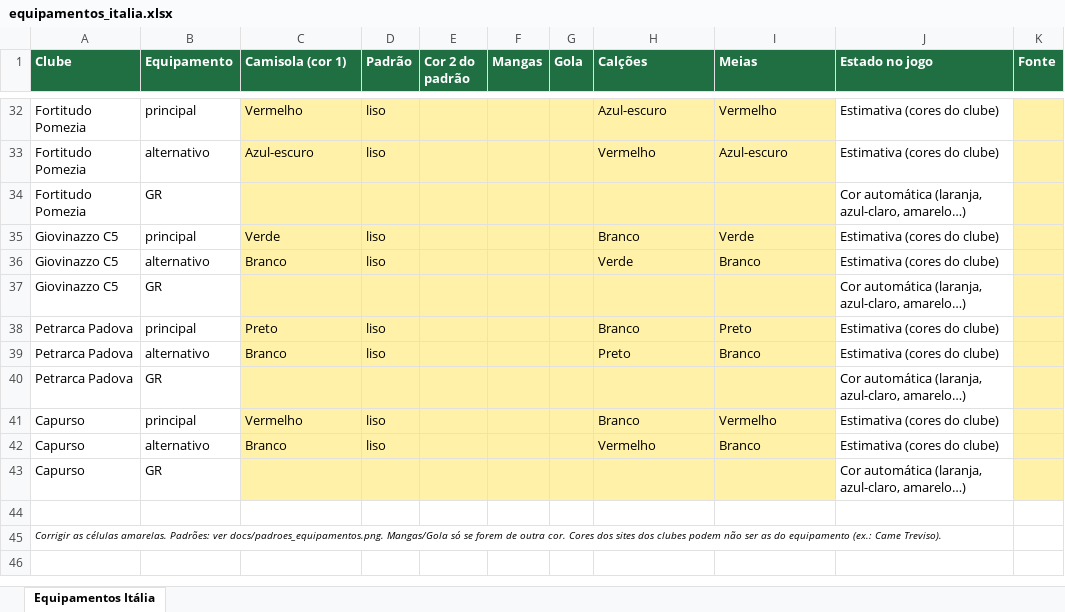
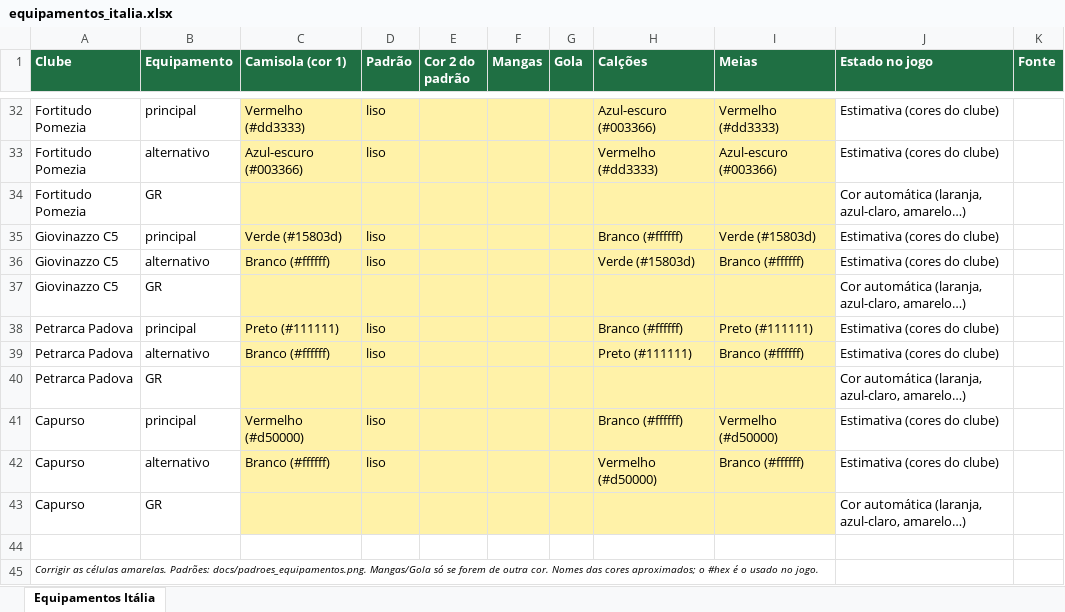
Before and after one commit to antonioalvesgoulao-svg/Futsal-Manager-2027, an Excel workbook: docs/equipamentos_italia.xlsx, sheet Equipamentos Itália, drawn as a sheet; only a part is shown, gaps mark what is left out; values as stored, in another font and other column widths than the file's, no borders; the diff covers the shown part only; the diff names each change by its address in the sheet, - before the commit and + after, or states it on an @@ line.

```diff
--- a/docs/equipamentos_italia.xlsx (sheet Equipamentos Itália)
+++ b/docs/equipamentos_italia.xlsx (sheet Equipamentos Itália)
-C32 (Camisola (cor 1)): Vermelho
+C32 (Camisola (cor 1)): Vermelho (#dd3333)
-H32 (Calções): Azul-escuro
+H32 (Calções): Azul-escuro (#003366)
-I32 (Meias): Vermelho
+I32 (Meias): Vermelho (#dd3333)
-K32:K43 fill: #FFF2A8
+K32:K43 fill: none
-C33 (Camisola (cor 1)): Azul-escuro
+C33 (Camisola (cor 1)): Azul-escuro (#003366)
-H33 (Calções): Vermelho
+H33 (Calções): Vermelho (#dd3333)
-I33 (Meias): Azul-escuro
+I33 (Meias): Azul-escuro (#003366)
-C35 (Camisola (cor 1)): Verde
+C35 (Camisola (cor 1)): Verde (#15803d)
-H35 (Calções): Branco
+H35 (Calções): Branco (#ffffff)
-I35 (Meias): Verde
+I35 (Meias): Verde (#15803d)
-C36 (Camisola (cor 1)): Branco
+C36 (Camisola (cor 1)): Branco (#ffffff)
-H36 (Calções): Verde
+H36 (Calções): Verde (#15803d)
-I36 (Meias): Branco
+I36 (Meias): Branco (#ffffff)
-C38 (Camisola (cor 1)): Preto
+C38 (Camisola (cor 1)): Preto (#111111)
-H38 (Calções): Branco
+H38 (Calções): Branco (#ffffff)
-I38 (Meias): Preto
+I38 (Meias): Preto (#111111)
-C39 (Camisola (cor 1)): Branco
+C39 (Camisola (cor 1)): Branco (#ffffff)
-H39 (Calções): Preto
+H39 (Calções): Preto (#111111)
-I39 (Meias): Branco
+I39 (Meias): Branco (#ffffff)
-C41 (Camisola (cor 1)): Vermelho
+C41 (Camisola (cor 1)): Vermelho (#d50000)
-H41 (Calções): Branco
+H41 (Calções): Branco (#ffffff)
-I41 (Meias): Vermelho
+I41 (Meias): Vermelho (#d50000)
-C42 (Camisola (cor 1)): Branco
+C42 (Camisola (cor 1)): Branco (#ffffff)
-H42 (Calções): Vermelho
+H42 (Calções): Vermelho (#d50000)
-I42 (Meias): Branco
+I42 (Meias): Branco (#ffffff)
-A45 (Clube): …amarelas. Padrões: ver docs/padroes_equipamentos.png. Mangas/Gola só se forem de outra cor. Cores dos sites dos clubes podem não ser as do equipamento (ex.: Came Treviso).
+A45 (Clube): …amarelas. Padrões: docs/padroes_equipamentos.png. Mangas/Gola só se forem de outra cor. Nomes das cores aproximados; o #hex é o usado no jogo.
```
Also changed, not shown: 60 edited cells and cell formats elsewhere in this sheet.
